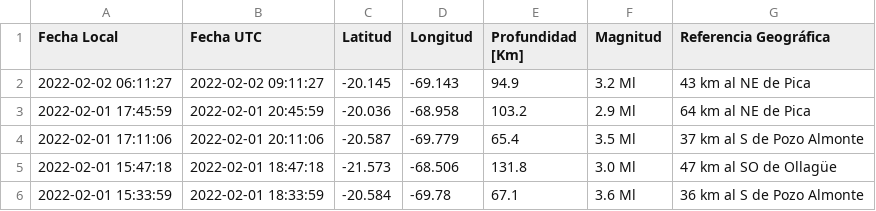
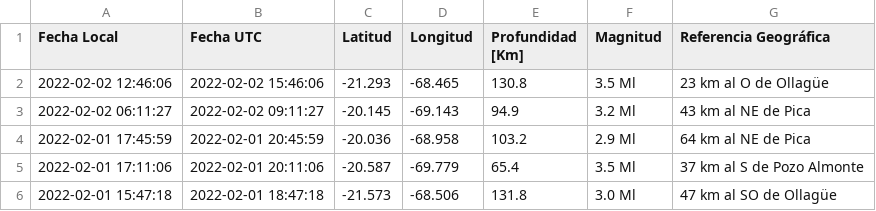
Before and after one commit to brunooviedo/sismosiquique, a CSV file: data_iqq.csv, drawn as a sheet; only a part is shown; the shorter side is filled out with more unchanged rows.

```diff
--- a/data_iqq.csv
+++ b/data_iqq.csv
@@ -1,2 +1,3 @@
 Fecha Local,Fecha UTC,Latitud,Longitud,Profundidad [Km],Magnitud,Referencia Geográfica
+2022-02-02 12:46:06,2022-02-02 15:46:06,-21.293,-68.465,130.8,3.5 Ml, 23 km al O de Ollagüe
 2022-02-02 06:11:27,2022-02-02 09:11:27,-20.145,-69.143,94.9,3.2 Ml, 43 km al NE de Pica
```
Also changed, not shown: data_iquique.csv, 2 other files.
